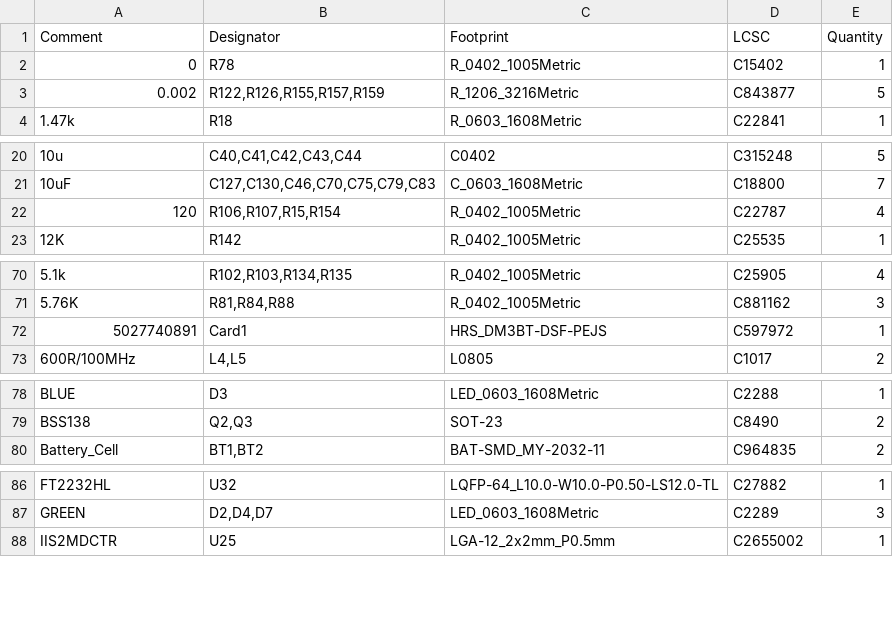
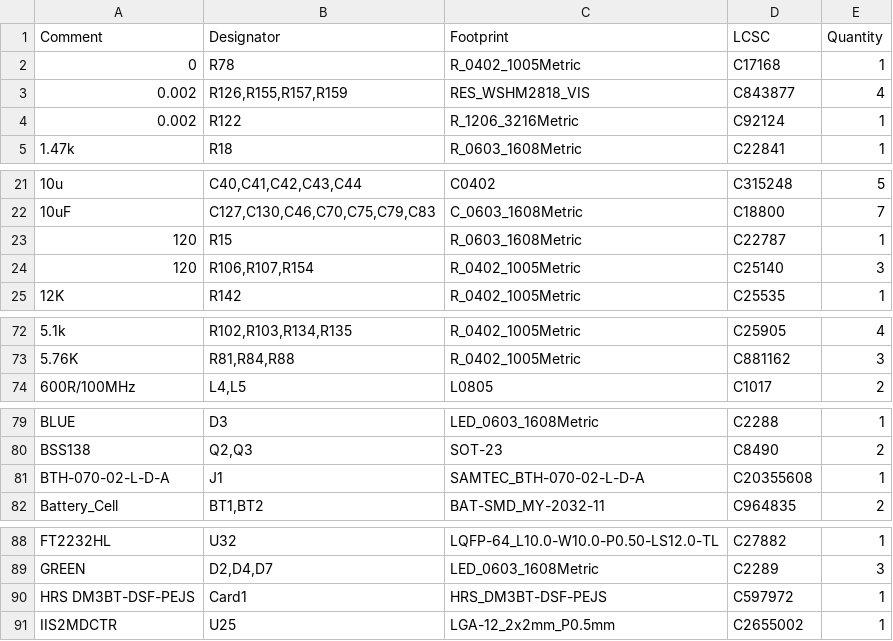
Before and after one commit to BroncoSpace-Lab/CADENCE-Hardware, a CSV file: i.MX8X Flight Computer Carrier Board/CADENCE i.MX8X Carrier Board rev1/jlcpcb/production_files/BOM-CADENCE i.MX8X Carrier Board rev1.csv, drawn as a sheet; only a part is shown, gaps mark what is left out; the diff covers the shown part only.

```diff
--- a/i.MX8X Flight Computer Carrier Board/CADENCE i.MX8X Carrier Board rev1/jlcpcb/production_files/BOM-CADENCE i.MX8X Carrier Board rev1.csv
+++ b/i.MX8X Flight Computer Carrier Board/CADENCE i.MX8X Carrier Board rev1/jlcpcb/production_files/BOM-CADENCE i.MX8X Carrier Board rev1.csv
@@ -1,4 +1,5 @@
 Comment,Designator,Footprint,LCSC,Quantity
-0,R78,R_0402_1005Metric,C15402,1
-0.002,"R122,R126,R155,R157,R159",R_1206_3216Metric,C843877,5
+0,R78,R_0402_1005Metric,C17168,1
+0.002,"R126,R155,R157,R159",RES_WSHM2818_VIS,C843877,4
+0.002,R122,R_1206_3216Metric,C92124,1
 1.47k,R18,R_0603_1608Metric,C22841,1
@@ -21,3 +22,4 @@ Comment,Designator,Footprint,LCSC,Quantity
 10uF,"C127,C130,C46,C70,C75,C79,C83",C_0603_1608Metric,C18800,7
-120,"R106,R107,R15,R154",R_0402_1005Metric,C22787,4
+120,R15,R_0603_1608Metric,C22787,1
+120,"R106,R107,R154",R_0402_1005Metric,C25140,3
 12K,R142,R_0402_1005Metric,C25535,1
@@ -71,3 +73,2 @@ Comment,Designator,Footprint,LCSC,Quantity
 5.76K,"R81,R84,R88",R_0402_1005Metric,C881162,3
-5027740891,Card1,HRS_DM3BT-DSF-PEJS,C597972,1
 600R/100MHz,"L4,L5",L0805,C1017,2
@@ -79,2 +80,3 @@ BLUE,D3,LED_0603_1608Metric,C2288,1
 BSS138,"Q2,Q3",SOT-23,C8490,2
+BTH-070-02-L-D-A,J1,SAMTEC_BTH-070-02-L-D-A,C20355608,1
 Battery_Cell,"BT1,BT2",BAT-SMD_MY-2032-11,C964835,2
@@ -87,2 +89,3 @@ FT2232HL,U32,LQFP-64_L10.0-W10.0-P0.50-LS12.0-TL,C27882,1
 GREEN,"D2,D4,D7",LED_0603_1608Metric,C2289,3
+HRS DM3BT-DSF-PEJS,Card1,HRS_DM3BT-DSF-PEJS,C597972,1
 IIS2MDCTR,U25,LGA-12_2x2mm_P0.5mm,C2655002,1
```
Also changed, not shown: 39 added rows and 6 edited cells elsewhere in this file, i.MX8X Flight Computer Carrier Board/CADENCE i.MX8X Carrier Board rev1/jlcpcb/production_files/CPL-CADENCE i.MX8X Carrier Board rev1.csv, 26 other files.
